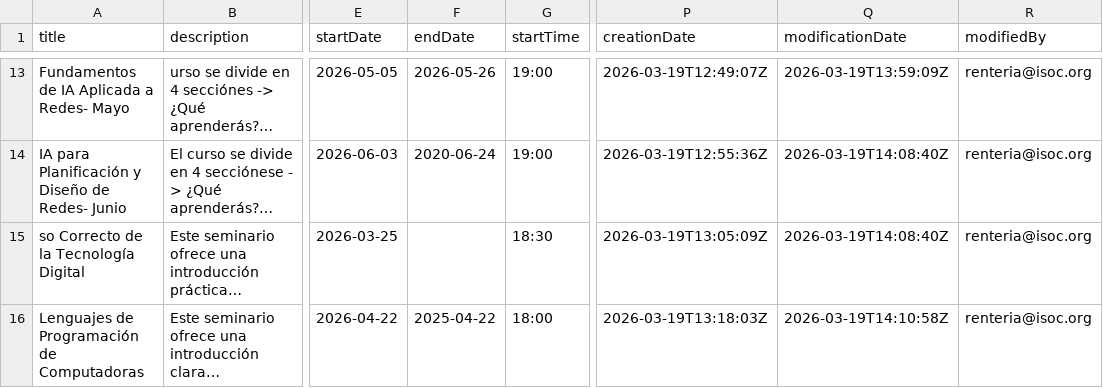
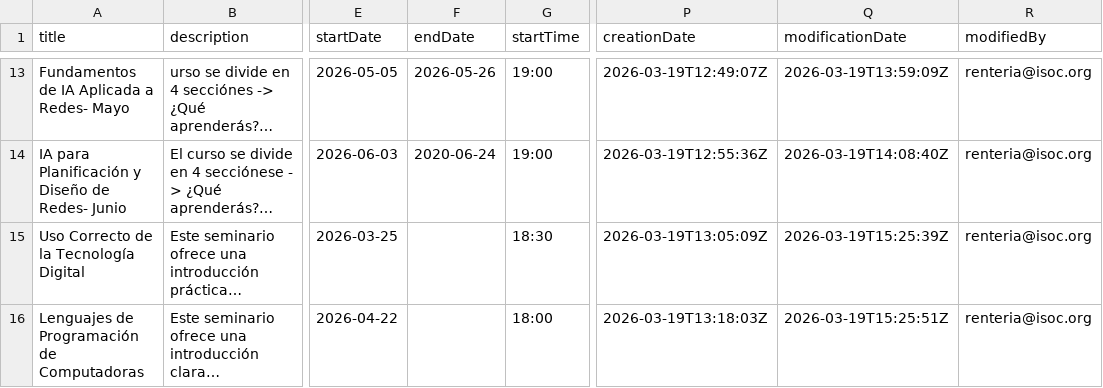
Before and after one commit to InternetSociety/community-opportunities, a CSV file: community-events/data/events.csv, drawn as a sheet; only a part is shown, gaps mark what is left out; long unchanged cells end in …; the diff names each change by its address in the sheet, - before the commit and + after, or states it on an @@ line.

```diff
--- a/community-events/data/events.csv
+++ b/community-events/data/events.csv
-A15 (title): so Correcto de la Tecnología Digital
+A15 (title): Uso Correcto de la Tecnología Digital
-Q15 (modificationDate): 2026-03-19T14:08:40Z
+Q15 (modificationDate): 2026-03-19T15:25:39Z
-F16 (endDate): 2025-04-22
+F16 (endDate): (empty)
-Q16 (modificationDate): 2026-03-19T14:10:58Z
+Q16 (modificationDate): 2026-03-19T15:25:51Z
```
Also changed, not shown: 1 other file.
